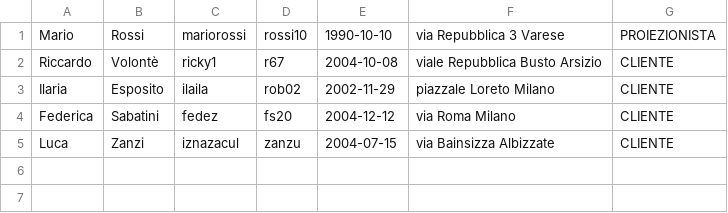
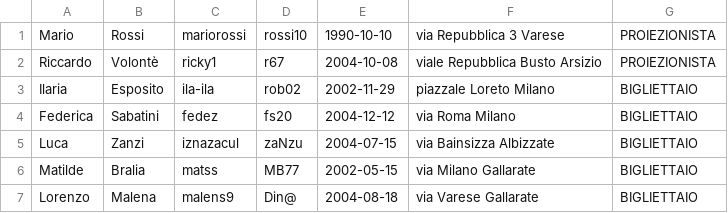
Before and after one commit to t-rex-robot/Laboratorio-Interdisciplinare-A-2025-2026, a CSV file: data/utenti.csv, drawn as a sheet.

Commit message:
implementato GestioneUtenti e FormatoDatiNonValidoException

```diff
--- a/data/utenti.csv
+++ b/data/utenti.csv
@@ -1,5 +1,7 @@
 Mario,Rossi,mariorossi,rossi10,1990-10-10,via Repubblica 3 Varese,PROIEZIONISTA
-Riccardo,Volontè,ricky1,r67,2004-10-08,viale Repubblica Busto Arsizio,CLIENTE
-Ilaria,Esposito,ilaila,rob02,2002-11-29,piazzale Loreto Milano,CLIENTE
-Federica,Sabatini,fedez,fs20,2004-12-12,via Roma Milano,CLIENTE
-Luca,Zanzi,iznazacul,zanzu,2004-07-15,via Bainsizza Albizzate,CLIENTE
+Riccardo,Volontè,ricky1,r67,2004-10-08,viale Repubblica Busto Arsizio,PROIEZIONISTA
+Ilaria,Esposito,ila-ila,rob02,2002-11-29,piazzale Loreto Milano,BIGLIETTAIO
+Federica,Sabatini,fedez,fs20,2004-12-12,via Roma Milano,BIGLIETTAIO
+Luca,Zanzi,iznazacul,zaNzu,2004-07-15,via Bainsizza Albizzate,BIGLIETTAIO
+Matilde,Bralia,matss,MB77,2002-05-15,via Milano Gallarate,BIGLIETTAIO
+Lorenzo,Malena,malens9,Din@,2004-08-18,via Varese Gallarate,BIGLIETTAIO
```
Also changed, not shown: 5 other files.
